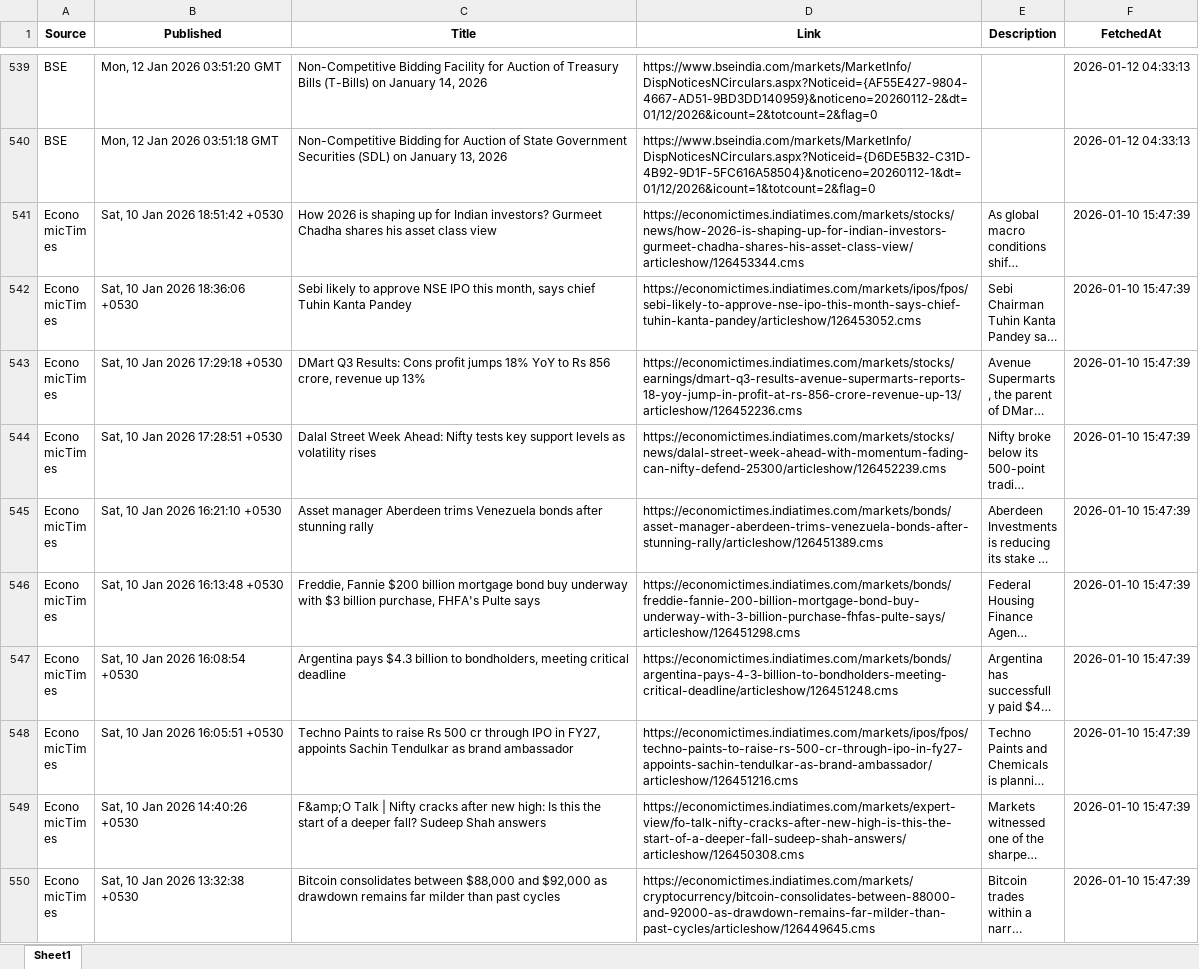
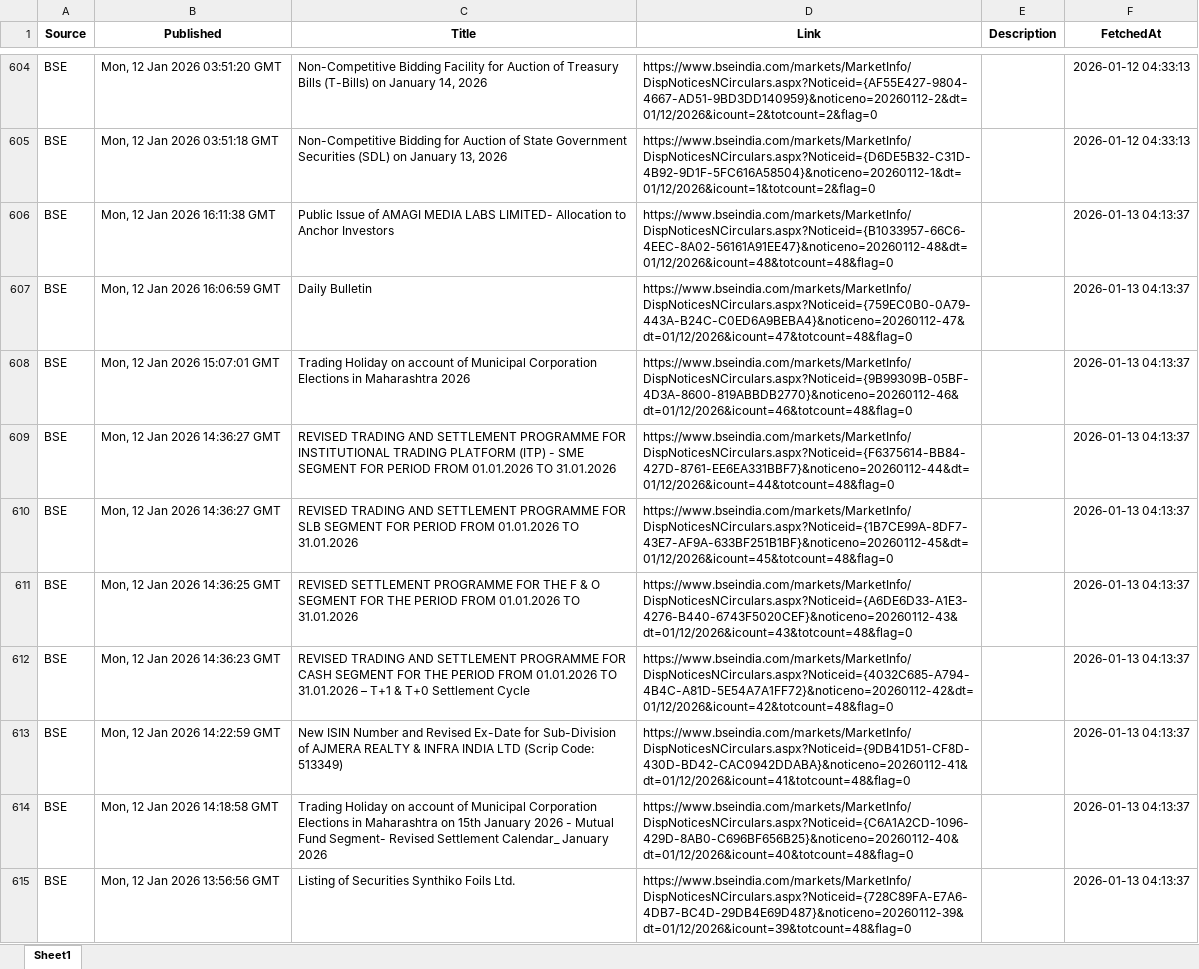
Before and after one commit to rk1476/rss_feed, an Excel workbook: data/rss_feed.xlsx, sheet Sheet1, drawn as a sheet; only a part is shown, gaps mark what is left out; the shorter side is filled out with more unchanged rows; long unchanged cells end in …; values as stored, in another font and other column widths than the file's, no borders; the diff covers the shown part only; the diff names each change by its address in the sheet, - before the commit and + after, or states it on an @@ line.

```diff
--- a/data/rss_feed.xlsx (sheet Sheet1)
+++ b/data/rss_feed.xlsx (sheet Sheet1)
+row 606: BSE | Mon, 12 Jan 2026 16:11:38 GMT | Public Issue of AMAGI MEDIA LABS LIMITED- Allocation to Anchor Investors | https://www.bseindia.com/markets/MarketInfo/DispNoticesNCirculars.aspx?Noticeid={B1033957-66C6-4EEC-8A02-56161A91EE47}&noticeno=20260112-48&dt=01/12/2026&icount=48&totcount=48&flag=0 |  | 2026-01-13 04:13:37
+row 607: BSE | Mon, 12 Jan 2026 16:06:59 GMT | Daily Bulletin | https://www.bseindia.com/markets/MarketInfo/DispNoticesNCirculars.aspx?Noticeid={759EC0B0-0A79-443A-B24C-C0ED6A9BEBA4}&noticeno=20260112-47&dt=01/12/2026&icount=47&totcount=48&flag=0 |  | 2026-01-13 04:13:37
+row 608: BSE | Mon, 12 Jan 2026 15:07:01 GMT | Trading Holiday on account of Municipal Corporation Elections in Maharashtra 2026 | https://www.bseindia.com/markets/MarketInfo/DispNoticesNCirculars.aspx?Noticeid={9B99309B-05BF-4D3A-8600-819ABBDB2770}&noticeno=20260112-46&dt=01/12/2026&icount=46&totcount=48&flag=0 |  | 2026-01-13 04:13:37
+row 609: BSE | Mon, 12 Jan 2026 14:36:27 GMT | REVISED TRADING AND SETTLEMENT PROGRAMME FOR INSTITUTIONAL TRADING PLATFORM (ITP) - SME SEGMENT FOR PERIOD FROM 01.01.2026 TO 31.01.2026 | https://www.bseindia.com/markets/MarketInfo/DispNoticesNCirculars.aspx?Noticeid={F6375614-BB84-427D-8761-EE6EA331BBF7}&noticeno=20260112-44&dt=01/12/2026&icount=44&totcount=48&flag=0 |  | 2026-01-13 04:13:37
+row 610: BSE | Mon, 12 Jan 2026 14:36:27 GMT | REVISED TRADING AND SETTLEMENT PROGRAMME FOR SLB SEGMENT FOR PERIOD FROM 01.01.2026 TO 31.01.2026 | https://www.bseindia.com/markets/MarketInfo/DispNoticesNCirculars.aspx?Noticeid={1B7CE99A-8DF7-43E7-AF9A-633BF251B1BF}&noticeno=20260112-45&dt=01/12/2026&icount=45&totcount=48&flag=0 |  | 2026-01-13 04:13:37
+row 611: BSE | Mon, 12 Jan 2026 14:36:25 GMT | REVISED SETTLEMENT PROGRAMME FOR THE F & O SEGMENT FOR THE PERIOD FROM 01.01.2026 TO 31.01.2026 | https://www.bseindia.com/markets/MarketInfo/DispNoticesNCirculars.aspx?Noticeid={A6DE6D33-A1E3-4276-B440-6743F5020CEF}&noticeno=20260112-43&dt=01/12/2026&icount=43&totcount=48&flag=0 |  | 2026-01-13 04:13:37
+row 612: BSE | Mon, 12 Jan 2026 14:36:23 GMT | REVISED TRADING AND SETTLEMENT PROGRAMME FOR CASH SEGMENT FOR THE PERIOD FROM 01.01.2026 TO 31.01.2026 – T+1 & T+0 Settlement Cycle | https://www.bseindia.com/markets/MarketInfo/DispNoticesNCirculars.aspx?Noticeid={4032C685-A794-4B4C-A81D-5E54A7A1FF72}&noticeno=20260112-42&dt=01/12/2026&icount=42&totcount=48&flag=0 |  | 2026-01-13 04:13:37
+row 613: BSE | Mon, 12 Jan 2026 14:22:59 GMT | New ISIN Number and Revised Ex-Date for Sub-Division of AJMERA REALTY & INFRA INDIA LTD (Scrip Code: 513349) | https://www.bseindia.com/markets/MarketInfo/DispNoticesNCirculars.aspx?Noticeid={9DB41D51-CF8D-430D-BD42-CAC0942DDABA}&noticeno=20260112-41&dt=01/12/2026&icount=41&totcount=48&flag=0 |  | 2026-01-13 04:13:37
+row 614: BSE | Mon, 12 Jan 2026 14:18:58 GMT | Trading Holiday on account of Municipal Corporation Elections in Maharashtra on 15th January 2026 - Mutual Fund Segment- Revised Settlement Calendar_ January 2026 | https://www.bseindia.com/markets/MarketInfo/DispNoticesNCirculars.aspx?Noticeid={C6A1A2CD-1096-429D-8AB0-C696BF656B25}&noticeno=20260112-40&dt=01/12/2026&icount=40&totcount=48&flag=0 |  | 2026-01-13 04:13:37
+row 615: BSE | Mon, 12 Jan 2026 13:56:56 GMT | Listing of Securities Synthiko Foils Ltd. | https://www.bseindia.com/markets/MarketInfo/DispNoticesNCirculars.aspx?Noticeid={728C89FA-E7A6-4DB7-BC4D-29DB4E69D487}&noticeno=20260112-39&dt=01/12/2026&icount=39&totcount=48&flag=0 |  | 2026-01-13 04:13:37
```
Also changed, not shown: 179 added rows and 5 removed rows elsewhere in this sheet.
